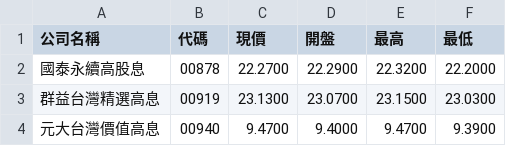
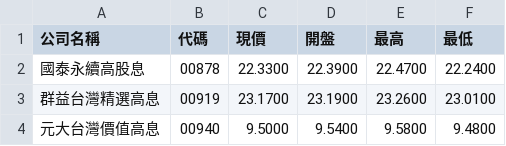
Before and after one commit to Xiang-92/s1101421_Midterm_Report, a CSV file: api.csv, drawn as a sheet.

```diff
--- a/api.csv
+++ b/api.csv
@@ -1,4 +1,4 @@
 公司名稱,代碼,現價,開盤,最高,最低
-國泰永續高股息,00878,22.2700,22.2900,22.3200,22.2000
-群益台灣精選高息,00919,23.1300,23.0700,23.1500,23.0300
-元大台灣價值高息,00940,9.4700,9.4000,9.4700,9.3900
+國泰永續高股息,00878,22.3300,22.3900,22.4700,22.2400
+群益台灣精選高息,00919,23.1700,23.1900,23.2600,23.0100
+元大台灣價值高息,00940,9.5000,9.5400,9.5800,9.4800
```
Also changed, not shown: 1 other file.
